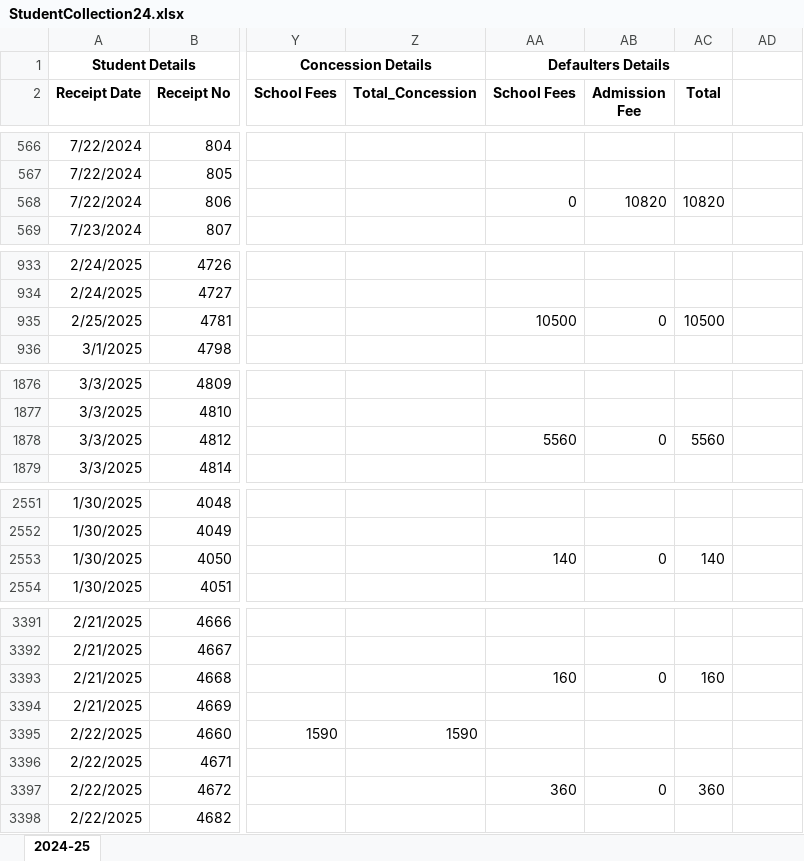
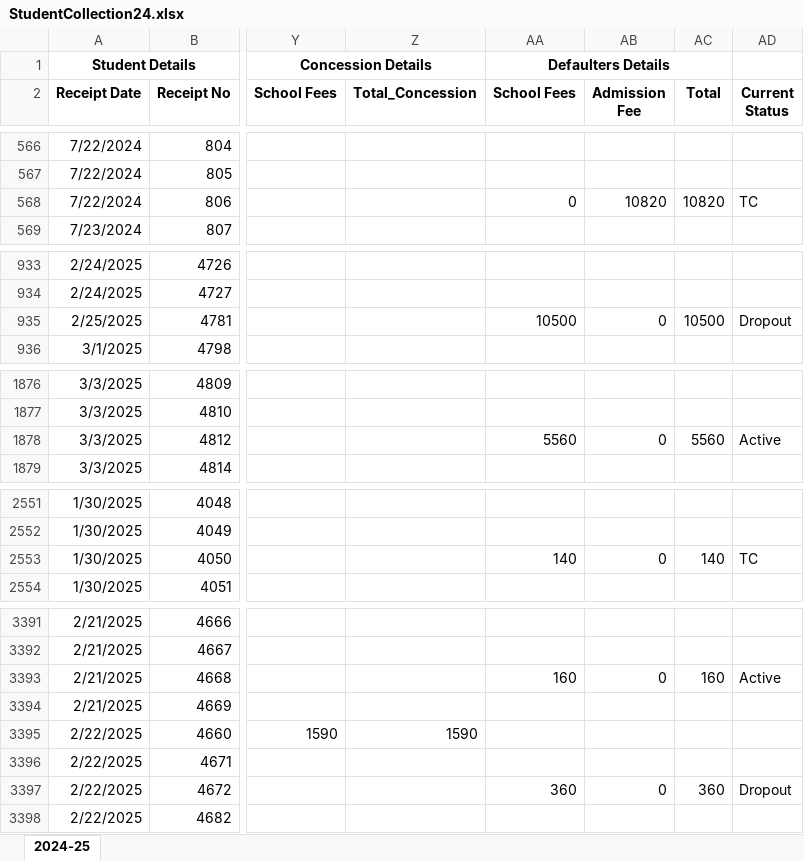
Before and after one commit to Vinay-K-Rajith/Fee, an Excel workbook: StudentCollection24.xlsx, sheet 2024-25, drawn as a sheet; only a part is shown, gaps mark what is left out; values as stored, in another font and other column widths than the file's, no borders; the diff covers the shown part only; the diff names each change by its address in the sheet, - before the commit and + after, or states it on an @@ line.

```diff
--- a/StudentCollection24.xlsx (sheet 2024-25)
+++ b/StudentCollection24.xlsx (sheet 2024-25)
-AD2: (empty)
+AD2: Current Status
-AD568 (Current Status): (empty)
+AD568 (Current Status): TC
-AD935 (Current Status): (empty)
+AD935 (Current Status): Dropout
-AD1878 (Current Status): (empty)
+AD1878 (Current Status): Active
-AD2553 (Current Status): (empty)
+AD2553 (Current Status): TC
-AD3393 (Current Status): (empty)
+AD3393 (Current Status): Active
-AD3397 (Current Status): (empty)
+AD3397 (Current Status): Dropout
```
Also changed, not shown: 13 edited cells elsewhere in this sheet, StudentCollection25.xlsx, 14 other files.
